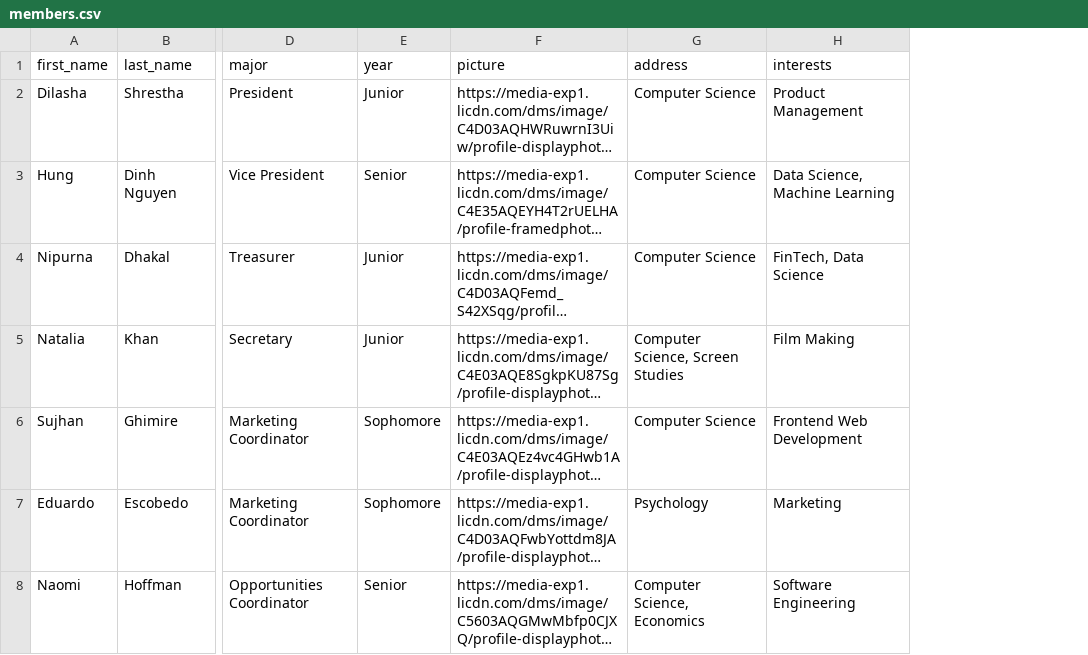
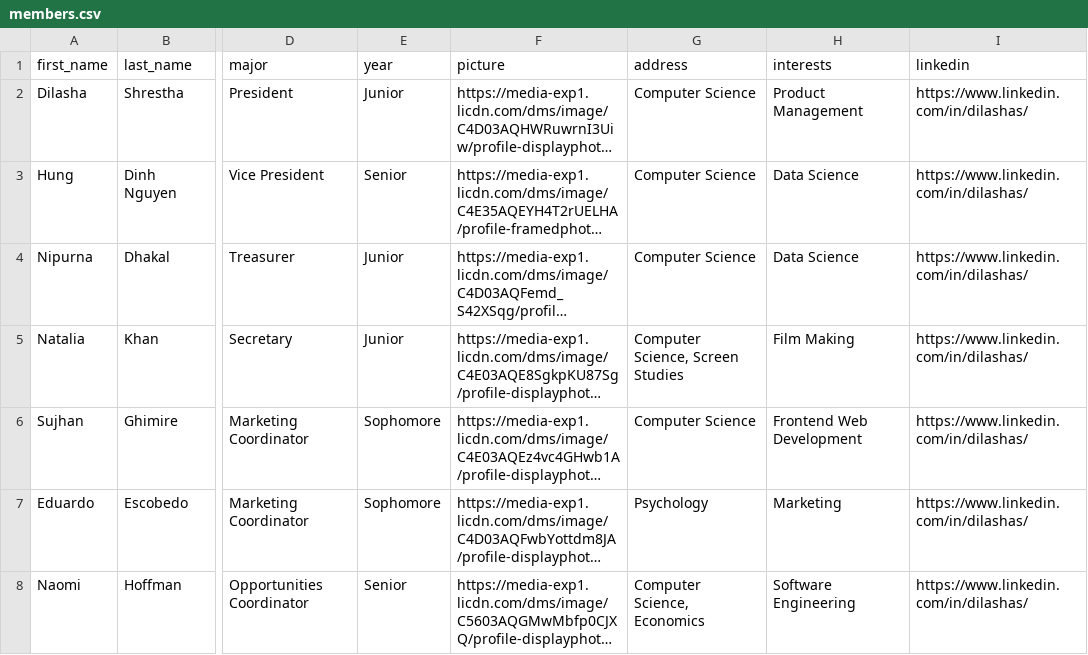
Before and after one commit to iamsujhanghimire/CCTIE, a CSV file: public/data/members.csv, drawn as a sheet; only a part is shown, gaps mark what is left out; long unchanged cells end in …; the diff names each change by its address in the sheet, - before the commit and + after, or states it on an @@ line.

```diff
--- a/public/data/members.csv
+++ b/public/data/members.csv
+column I (linkedin), rows 2-8: all https://www.linkedin.com/in/dilashas/
-H3 (interests): Data Science, Machine Learning
+H3 (interests): Data Science
-H4 (interests): FinTech, Data Science
+H4 (interests): Data Science
```
Also changed, not shown: 13 other files.
